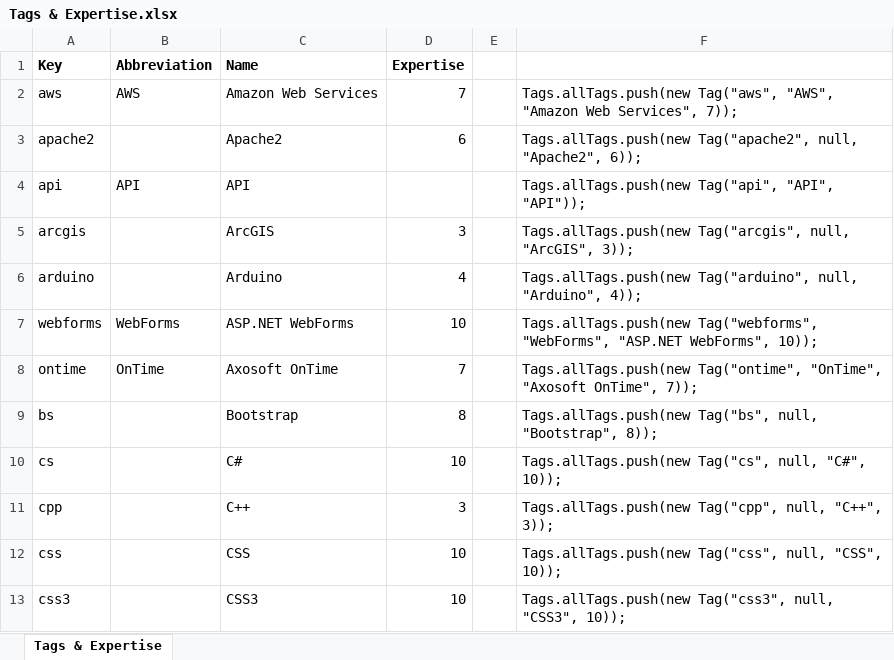
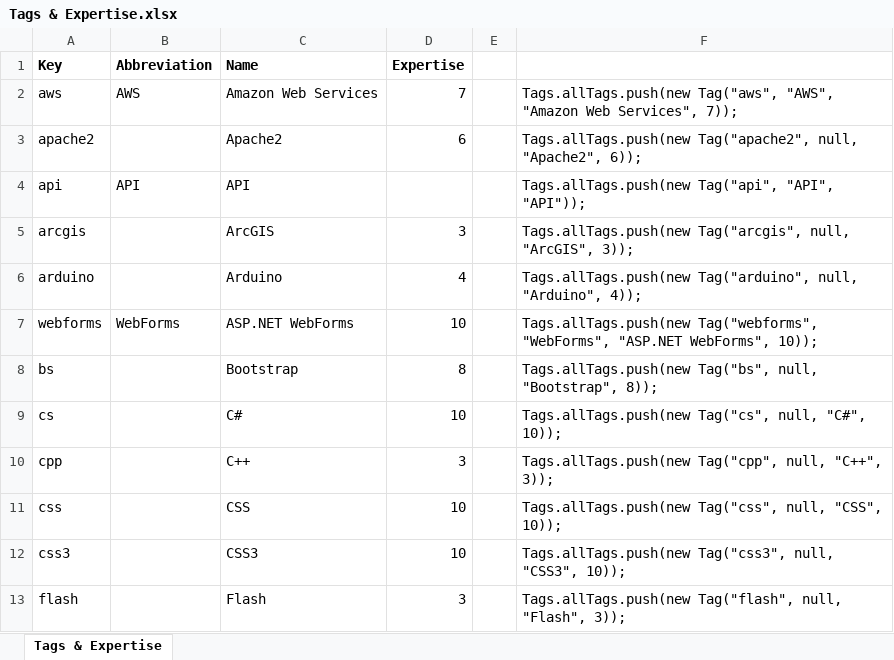
Before and after one commit to JoshMcCullough/resume, an Excel workbook: Documents/Tags & Expertise.xlsx, sheet Tags & Expertise, drawn as a sheet; only a part is shown; the shorter side is filled out with more unchanged rows; values as stored, in another font and other column widths than the file's, no borders; removed rows and columns are numbered as before the commit, all else as after; the diff covers the shown part only; the diff names each change by its address in the sheet, - before the commit and + after, or states it on an @@ line.

Commit message:
Updated Tags & Expertise.

```diff
--- a/Documents/Tags & Expertise.xlsx (sheet Tags & Expertise)
+++ b/Documents/Tags & Expertise.xlsx (sheet Tags & Expertise)
-row 8: ontime | OnTime | Axosoft OnTime | 7 |  | Tags.allTags.push(new Tag("ontime", "OnTime", "Axosoft OnTime", 7));
```
Also changed, not shown: 4 added rows, 2 removed rows and 8 edited cells elsewhere in this sheet, formulas that keep their value.
